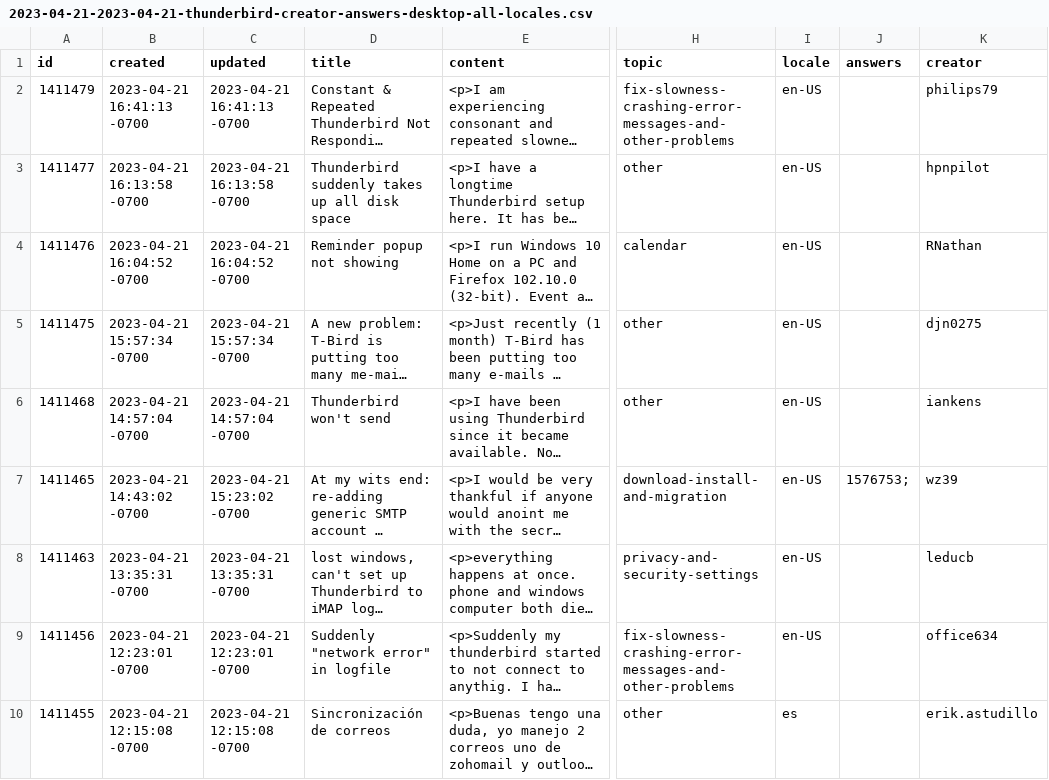
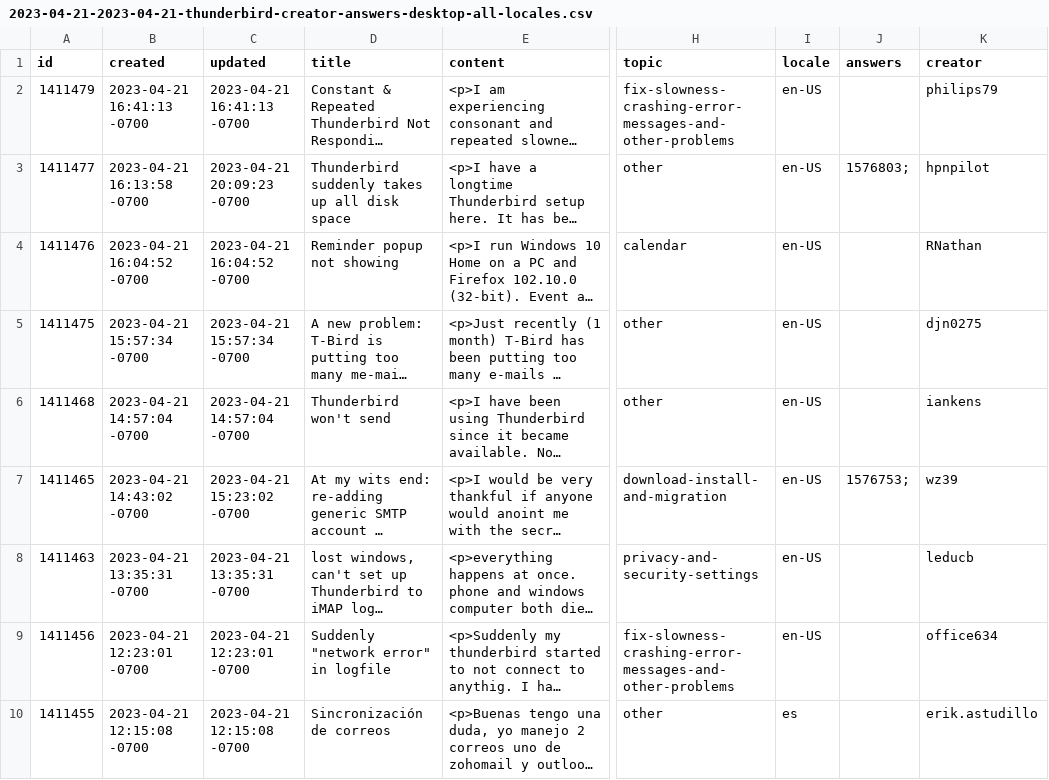
Before and after one commit to rtanglao/rt-kits-tb-api, a CSV file: 2023/2023-04-21-2023-04-21-thunderbird-creator-answers-desktop-all-locales.csv, drawn as a sheet; only a part is shown, gaps mark what is left out; long unchanged cells end in …; the diff names each change by its address in the sheet, - before the commit and + after, or states it on an @@ line.

```diff
--- a/2023/2023-04-21-2023-04-21-thunderbird-creator-answers-desktop-all-locales.csv
+++ b/2023/2023-04-21-2023-04-21-thunderbird-creator-answers-desktop-all-locales.csv
-C3 (updated): 2023-04-21 16:13:58 -0700
+C3 (updated): 2023-04-21 20:09:23 -0700
-J3 (answers): (empty)
+J3 (answers): 1576803;
```
